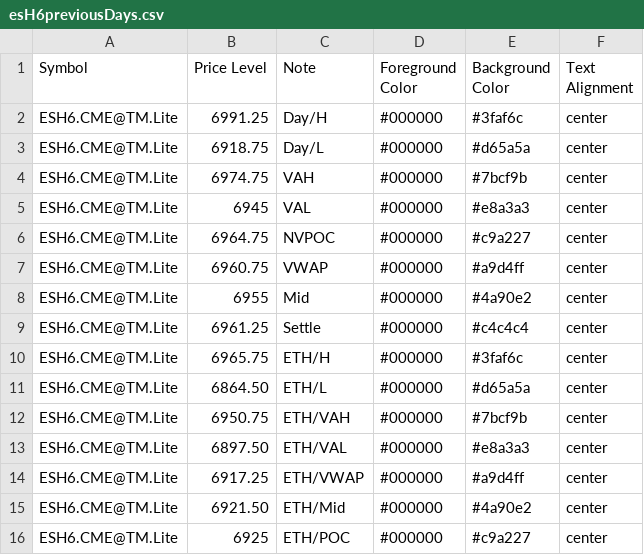
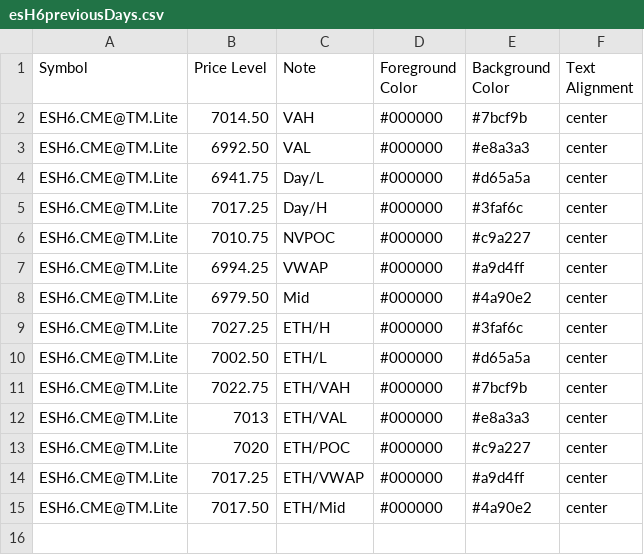
Before and after one commit to heatedtowel/EsCloudNotes, a CSV file: esH6previousDays.csv, drawn as a sheet.

Commit message:
Update Bookmap notes

```diff
--- a/esH6previousDays.csv
+++ b/esH6previousDays.csv
@@ -1,16 +1,15 @@
 Symbol,Price Level,Note,Foreground Color,Background Color,Text Alignment
-ESH6.CME@TM.Lite,6991.25,Day/H,#000000,#3faf6c,center
-ESH6.CME@TM.Lite,6918.75,Day/L,#000000,#d65a5a,center
-ESH6.CME@TM.Lite,6974.75,VAH,#000000,#7bcf9b,center
-ESH6.CME@TM.Lite,6945,VAL,#000000,#e8a3a3,center
-ESH6.CME@TM.Lite,6964.75,NVPOC,#000000,#c9a227,center
-ESH6.CME@TM.Lite,6960.75,VWAP,#000000,#a9d4ff,center
-ESH6.CME@TM.Lite,6955,Mid,#000000,#4a90e2,center
-ESH6.CME@TM.Lite,6961.25,Settle,#000000,#c4c4c4,center
-ESH6.CME@TM.Lite,6965.75,ETH/H,#000000,#3faf6c,center
-ESH6.CME@TM.Lite,6864.50,ETH/L,#000000,#d65a5a,center
-ESH6.CME@TM.Lite,6950.75,ETH/VAH,#000000,#7bcf9b,center
-ESH6.CME@TM.Lite,6897.50,ETH/VAL,#000000,#e8a3a3,center
-ESH6.CME@TM.Lite,6917.25,ETH/VWAP,#000000,#a9d4ff,center
-ESH6.CME@TM.Lite,6921.50,ETH/Mid,#000000,#4a90e2,center
-ESH6.CME@TM.Lite,6925,ETH/POC,#000000,#c9a227,center
+ESH6.CME@TM.Lite,7014.50,VAH,#000000,#7bcf9b,center
+ESH6.CME@TM.Lite,6992.50,VAL,#000000,#e8a3a3,center
+ESH6.CME@TM.Lite,6941.75,Day/L,#000000,#d65a5a,center
+ESH6.CME@TM.Lite,7017.25,Day/H,#000000,#3faf6c,center
+ESH6.CME@TM.Lite,7010.75,NVPOC,#000000,#c9a227,center
+ESH6.CME@TM.Lite,6994.25,VWAP,#000000,#a9d4ff,center
+ESH6.CME@TM.Lite,6979.50,Mid,#000000,#4a90e2,center
+ESH6.CME@TM.Lite,7027.25,ETH/H,#000000,#3faf6c,center
+ESH6.CME@TM.Lite,7002.50,ETH/L,#000000,#d65a5a,center
+ESH6.CME@TM.Lite,7022.75,ETH/VAH,#000000,#7bcf9b,center
+ESH6.CME@TM.Lite,7013,ETH/VAL,#000000,#e8a3a3,center
+ESH6.CME@TM.Lite,7020,ETH/POC,#000000,#c9a227,center
+ESH6.CME@TM.Lite,7017.25,ETH/VWAP,#000000,#a9d4ff,center
+ESH6.CME@TM.Lite,7017.50,ETH/Mid,#000000,#4a90e2,center
```
